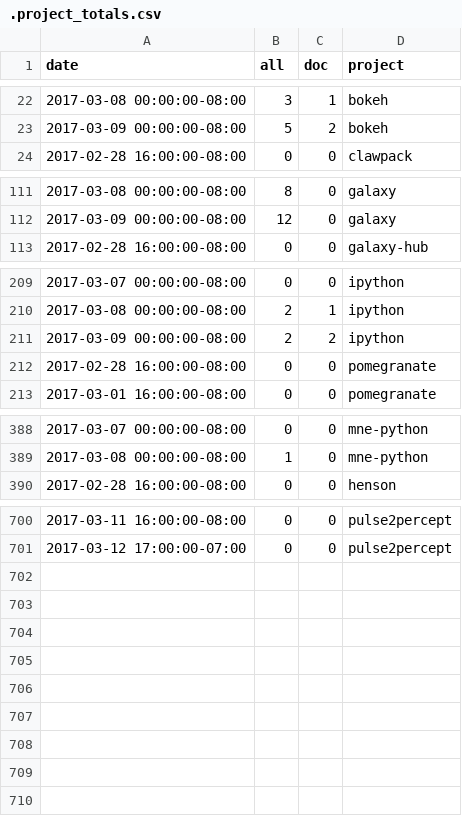
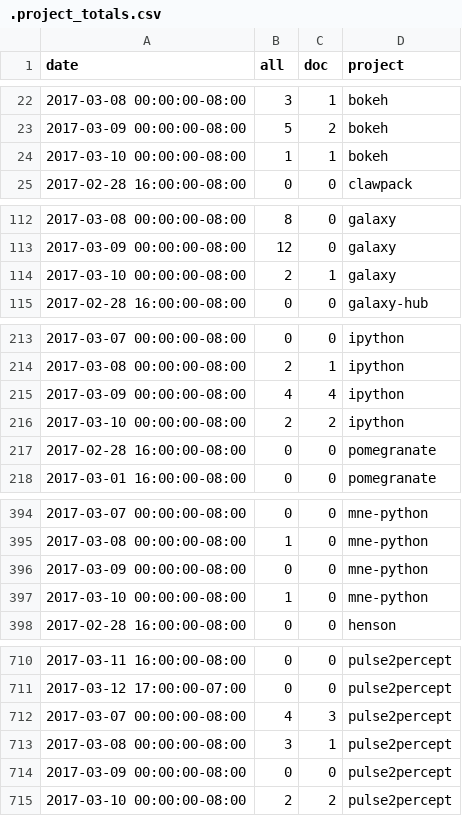
Before and after one commit to docathon/docathon, a CSV file: src/watchtower/.project_totals.csv, drawn as a sheet; only a part is shown, gaps mark what is left out; the diff covers the shown part only.

```diff
--- a/src/watchtower/.project_totals.csv
+++ b/src/watchtower/.project_totals.csv
@@ -23,2 +23,3 @@ date,all,doc,project
 2017-03-09 00:00:00-08:00,5,2,bokeh
+2017-03-10 00:00:00-08:00,1,1,bokeh
 2017-02-28 16:00:00-08:00,0,0,clawpack
@@ -112,2 +113,3 @@ date,all,doc,project
 2017-03-09 00:00:00-08:00,12,0,galaxy
+2017-03-10 00:00:00-08:00,2,1,galaxy
 2017-02-28 16:00:00-08:00,0,0,galaxy-hub
@@ -210,3 +214,4 @@ date,all,doc,project
 2017-03-08 00:00:00-08:00,2,1,ipython
-2017-03-09 00:00:00-08:00,2,2,ipython
+2017-03-09 00:00:00-08:00,4,4,ipython
+2017-03-10 00:00:00-08:00,2,2,ipython
 2017-02-28 16:00:00-08:00,0,0,pomegranate
@@ -389,2 +395,4 @@ date,all,doc,project
 2017-03-08 00:00:00-08:00,1,0,mne-python
+2017-03-09 00:00:00-08:00,0,0,mne-python
+2017-03-10 00:00:00-08:00,1,0,mne-python
 2017-02-28 16:00:00-08:00,0,0,henson
@@ -701 +711,5 @@ date,all,doc,project
 2017-03-12 17:00:00-07:00,0,0,pulse2percept
+2017-03-07 00:00:00-08:00,4,3,pulse2percept
+2017-03-08 00:00:00-08:00,3,1,pulse2percept
+2017-03-09 00:00:00-08:00,0,0,pulse2percept
+2017-03-10 00:00:00-08:00,2,2,pulse2percept
```
Also changed, not shown: 5 added rows and 9 edited cells elsewhere in this file, src/watchtower/.project_info.csv, src/watchtower/.user_totals.csv, 1 other file.
